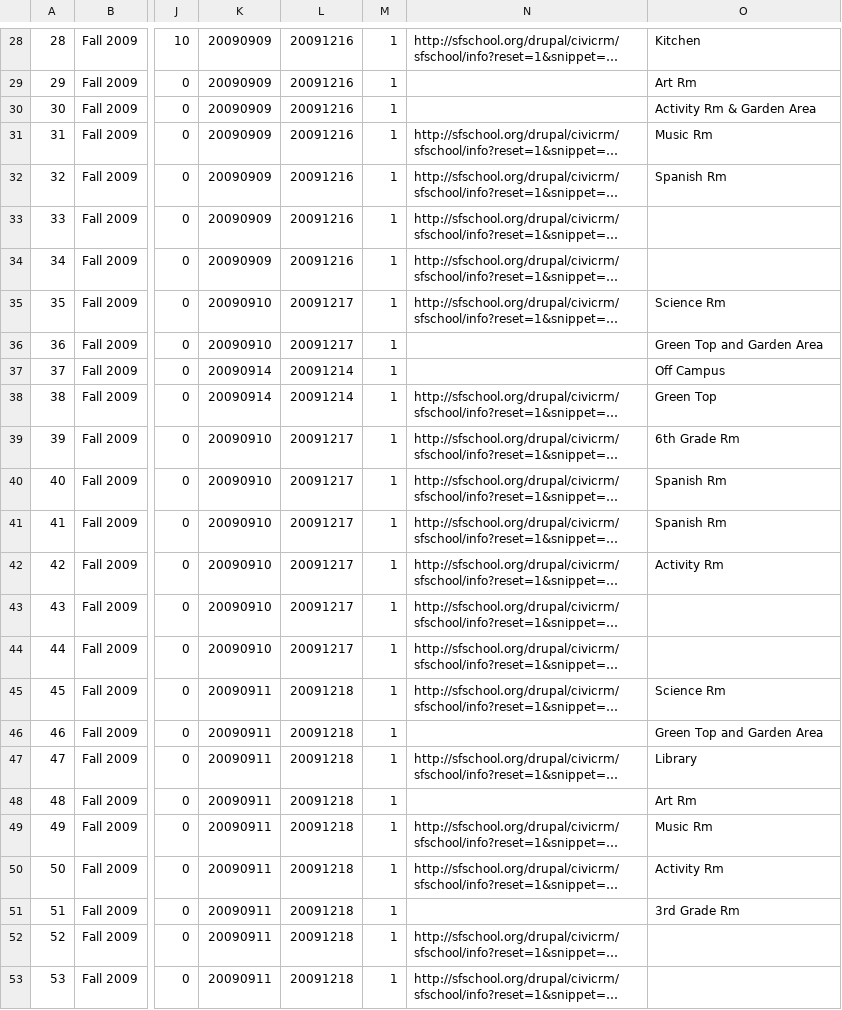
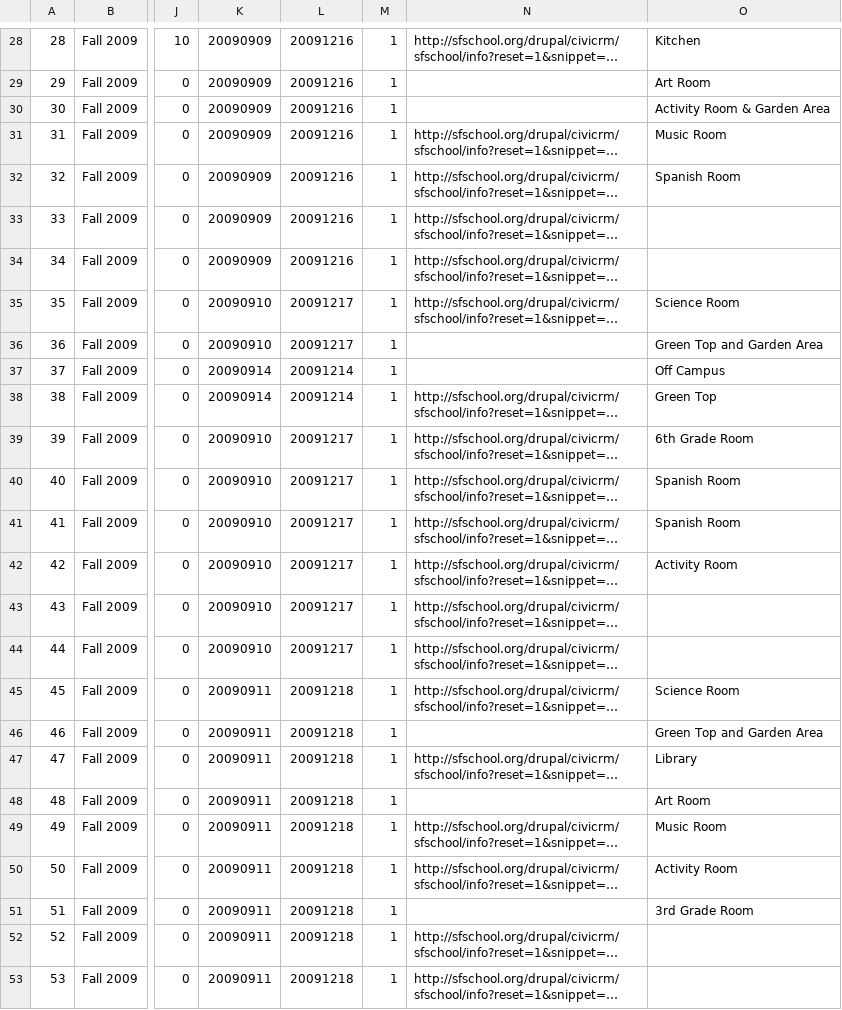
Before and after one commit to pzingg/sfschool, a CSV file: sql/ExtendedCare.csv, drawn as a sheet; only a part is shown, gaps mark what is left out; long unchanged cells end in …; the diff covers the shown part only; the diff names each change by its address in the sheet, - before the commit and + after, or states it on an @@ line.

```diff
--- a/sql/ExtendedCare.csv
+++ b/sql/ExtendedCare.csv
-O29: Art Rm
+O29: Art Room
-O30: Activity Rm & Garden Area
+O30: Activity Room & Garden Area
-O31: Music Rm
+O31: Music Room
-O32: Spanish Rm
+O32: Spanish Room
-O35: Science Rm
+O35: Science Room
-O39: 6th Grade Rm
+O39: 6th Grade Room
-O40:O41: Spanish Rm
+O40:O41: Spanish Room
-O42: Activity Rm
+O42: Activity Room
-O45: Science Rm
+O45: Science Room
-O48: Art Rm
+O48: Art Room
-O49: Music Rm
+O49: Music Room
-O50: Activity Rm
+O50: Activity Room
-O51: 3rd Grade Rm
+O51: 3rd Grade Room
```
Also changed, not shown: 13 edited cells elsewhere in this file, 2 other files.
